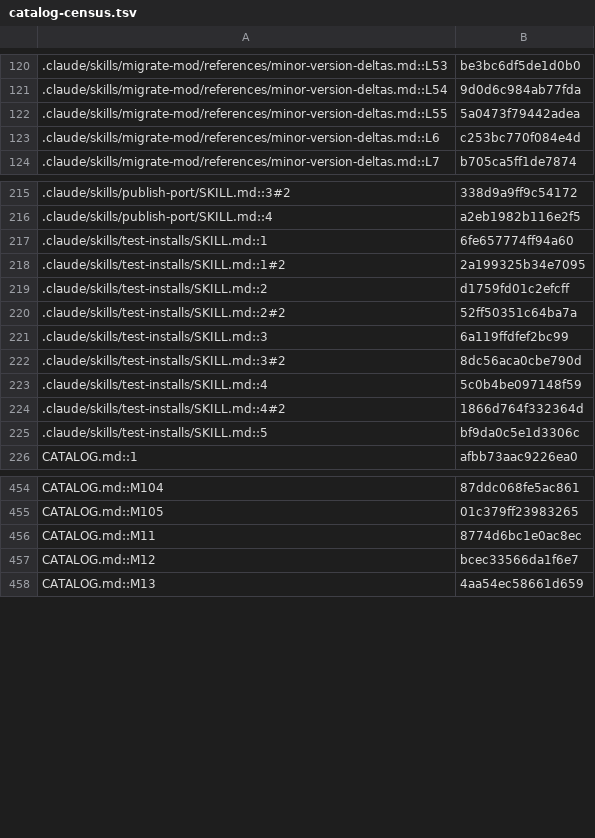
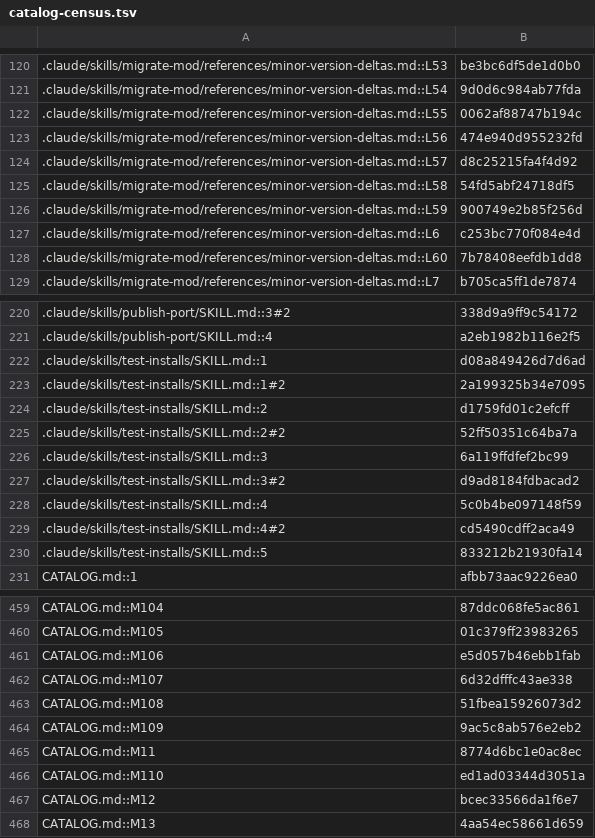
Before and after one commit to jivinstev/mc-mod-version-upgrade, a TSV file: docs/catalog-census.tsv, drawn as a sheet; only a part is shown, gaps mark what is left out; the diff covers the shown part only.

```diff
--- a/docs/catalog-census.tsv
+++ b/docs/catalog-census.tsv
@@ -121,4 +121,9 @@
 .claude/skills/migrate-mod/references/minor-version-deltas.md::L54	9d0d6c984ab77fda
-.claude/skills/migrate-mod/references/minor-version-deltas.md::L55	5a0473f79442adea
+.claude/skills/migrate-mod/references/minor-version-deltas.md::L55	0062af88747b194c
+.claude/skills/migrate-mod/references/minor-version-deltas.md::L56	474e940d955232fd
+.claude/skills/migrate-mod/references/minor-version-deltas.md::L57	d8c25215fa4f4d92
+.claude/skills/migrate-mod/references/minor-version-deltas.md::L58	54fd5abf24718df5
+.claude/skills/migrate-mod/references/minor-version-deltas.md::L59	900749e2b85f256d
 .claude/skills/migrate-mod/references/minor-version-deltas.md::L6	c253bc770f084e4d
+.claude/skills/migrate-mod/references/minor-version-deltas.md::L60	7b78408eefdb1dd8
 .claude/skills/migrate-mod/references/minor-version-deltas.md::L7	b705ca5ff1de7874
@@ -216,3 +221,3 @@
 .claude/skills/publish-port/SKILL.md::4	a2eb1982b116e2f5
-.claude/skills/test-installs/SKILL.md::1	6fe657774ff94a60
+.claude/skills/test-installs/SKILL.md::1	d08a849426d7d6ad
 .claude/skills/test-installs/SKILL.md::1#2	2a199325b34e7095
@@ -221,6 +226,6 @@
 .claude/skills/test-installs/SKILL.md::3	6a119ffdfef2bc99
-.claude/skills/test-installs/SKILL.md::3#2	8dc56aca0cbe790d
+.claude/skills/test-installs/SKILL.md::3#2	d9ad8184fdbacad2
 .claude/skills/test-installs/SKILL.md::4	5c0b4be097148f59
-.claude/skills/test-installs/SKILL.md::4#2	1866d764f332364d
-.claude/skills/test-installs/SKILL.md::5	bf9da0c5e1d3306c
+.claude/skills/test-installs/SKILL.md::4#2	cd5490cdff2aca49
+.claude/skills/test-installs/SKILL.md::5	833212b21930fa14
 CATALOG.md::1	afbb73aac9226ea0
@@ -455,3 +460,8 @@ CATALOG.md::M104	87ddc068fe5ac861
 CATALOG.md::M105	01c379ff23983265
+CATALOG.md::M106	e5d057b46ebb1fab
+CATALOG.md::M107	6d32dfffc43ae338
+CATALOG.md::M108	51fbea15926073d2
+CATALOG.md::M109	9ac5c8ab576e2eb2
 CATALOG.md::M11	8774d6bc1e0ac8ec
+CATALOG.md::M110	ed1ad03344d3051a
 CATALOG.md::M12	bcec33566da1f6e7
```
Also changed, not shown: 4 edited cells elsewhere in this file, 2 other files.
